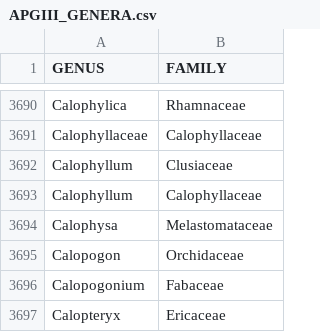
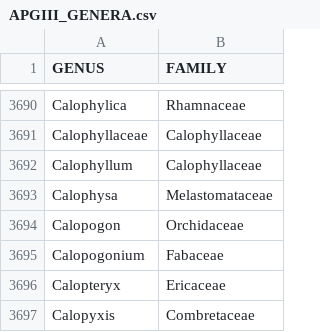
Before and after one commit to rforge/herblabel, a CSV file: pkg/herblabel/inst/extdata/APGIII_GENERA.csv, drawn as a sheet; only a part is shown, gaps mark what is left out; the shorter side is filled out with more unchanged rows; the diff names each change by its address in the sheet, - before the commit and + after, or states it on an @@ line.

```diff
--- a/pkg/herblabel/inst/extdata/APGIII_GENERA.csv
+++ b/pkg/herblabel/inst/extdata/APGIII_GENERA.csv
-row 3692: Calophyllum | Clusiaceae
```
Also changed, not shown: pkg/herblabel/inst/extdata/ANNOTATION_TEMPLATE.csv, pkg/herblabel/inst/extdata/DARWIN_CORE_HERBARIUM_RECORDS_TEMPLATE.csv, 11 other files.
